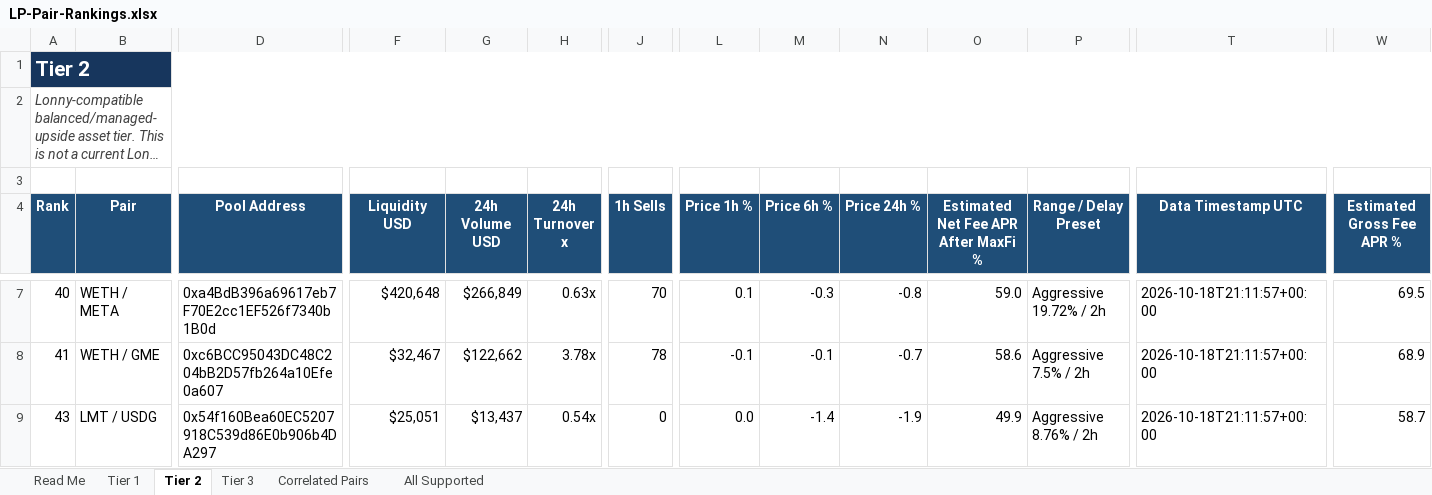
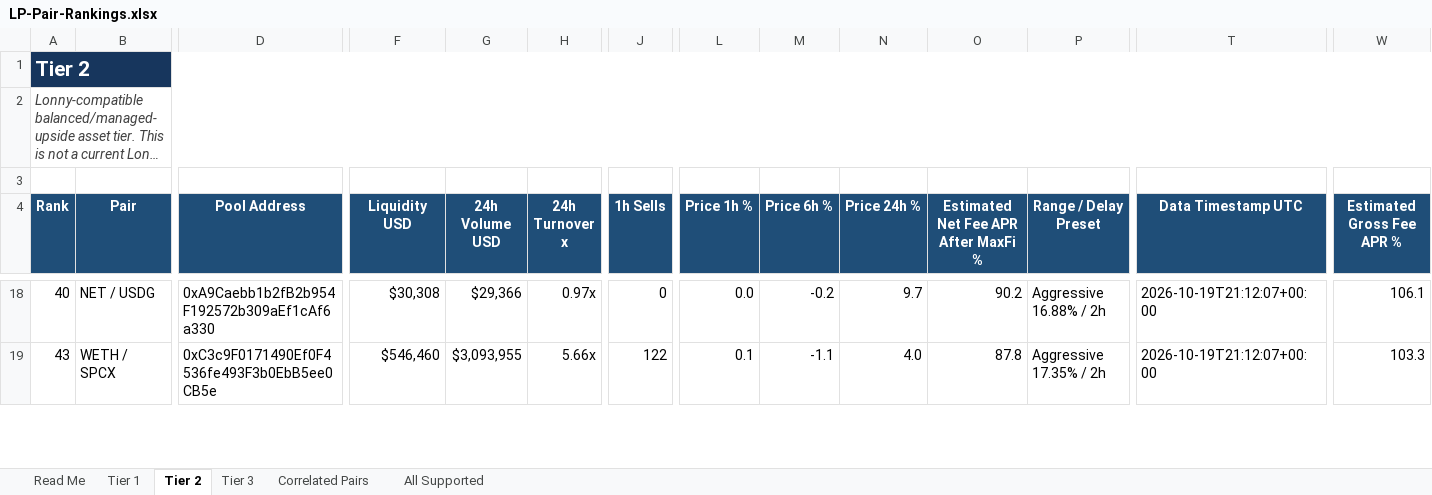
Before and after one commit to rygeneral/lp-pair-rankings, an Excel workbook: LP-Pair-Rankings.xlsx, sheet Tier 2, drawn as a sheet; only a part is shown, gaps mark what is left out; long unchanged cells end in …; values as stored, in another font and other column widths than the file's, no borders; conditional formats and table styles not drawn; removed rows and columns are numbered as before the commit, all else as after; rows hold the shown columns only; the diff covers the shown part only; the diff names each change by its address in the sheet, - before the commit and + after, or states it on an @@ line.

Commit message:
chore: refresh LP pair rankings workbook

```diff
--- a/LP-Pair-Rankings.xlsx (sheet Tier 2)
+++ b/LP-Pair-Rankings.xlsx (sheet Tier 2)
-B18 (Pair): WETH / META
+B18 (Pair): NET / USDG
-D18 (Pool Address): 0xa4BdB396a69617eb7F70E2cc1EF526f7340b1B0d
+D18 (Pool Address): 0xA9Caebb1b2fB2b954F192572b309aEf1cAf6a330
-F18 (Liquidity USD): $420,648
+F18 (Liquidity USD): $30,308
-G18 (24h Volume USD): $266,849
+G18 (24h Volume USD): $29,366
-H18 (24h Turnover x): 0.63x
+H18 (24h Turnover x): 0.97x
-J18 (1h Sells): 70
+J18 (1h Sells): 0
-L18 (Price 1h %): 0.1
+L18 (Price 1h %): 0.0
-M18 (Price 6h %): -0.3
+M18 (Price 6h %): -0.2
-N18 (Price 24h %): -0.8
+N18 (Price 24h %): 9.7
-O18: 59.0
+O18: 90.2
-P18 (Range / Delay Preset): Aggressive 19.72% / 2h
+P18 (Range / Delay Preset): Aggressive 16.88% / 2h
-T18 (Data Timestamp UTC): 2026-10-18T21:11:57+00:00
+T18 (Data Timestamp UTC): 2026-10-19T21:12:07+00:00
-W18 (Estimated Gross Fee APR %): 69.5
+W18 (Estimated Gross Fee APR %): 106.1
-row 8: 41 | WETH / GME | 0xc6BCC95043DC48C204bB2D57fb264a10Efe0a607 | $32,467 | $122,662 | 3.78x | 78 | -0.1 | -0.1 | -0.7 | 58.6 | Aggressive 7.5% / 2h | 2026-10-18T21:11:57+00:00 | 68.9
-B19 (Pair): LMT / USDG
+B19 (Pair): WETH / SPCX
-D19 (Pool Address): 0x54f160Bea60EC5207918C539d86E0b906b4DA297
+D19 (Pool Address): 0xC3c9F0171490Ef0F4536fe493F3b0EbB5ee0CB5e
-F19 (Liquidity USD): $25,051
+F19 (Liquidity USD): $546,460
-G19 (24h Volume USD): $13,437
+G19 (24h Volume USD): $3,093,955
-H19 (24h Turnover x): 0.54x
+H19 (24h Turnover x): 5.66x
-J19 (1h Sells): 0
+J19 (1h Sells): 122
-L19 (Price 1h %): 0.0
+L19 (Price 1h %): 0.1
-M19 (Price 6h %): -1.4
+M19 (Price 6h %): -1.1
-N19 (Price 24h %): -1.9
+N19 (Price 24h %): 4.0
-O19: 49.9
+O19: 87.8
-P19 (Range / Delay Preset): Aggressive 8.76% / 2h
+P19 (Range / Delay Preset): Aggressive 17.35% / 2h
-T19 (Data Timestamp UTC): 2026-10-18T21:11:57+00:00
+T19 (Data Timestamp UTC): 2026-10-19T21:12:07+00:00
-W19 (Estimated Gross Fee APR %): 58.7
+W19 (Estimated Gross Fee APR %): 103.3
```
Also changed, not shown: 31 added rows, 30 removed rows and 540 edited cells elsewhere in this sheet, sheet All Supported, sheet Tier 3, sheet Tier 1, sheet Correlated Pairs, 1 other file.
